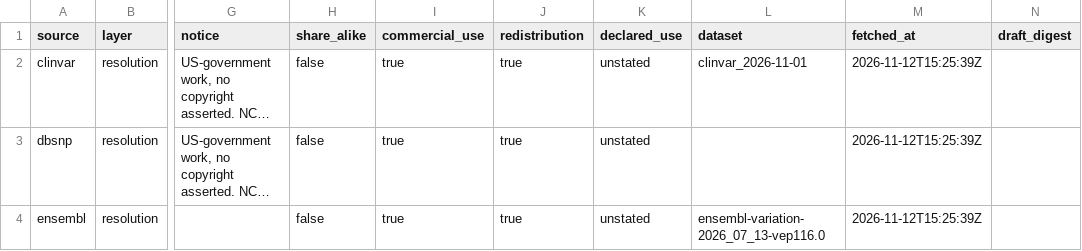
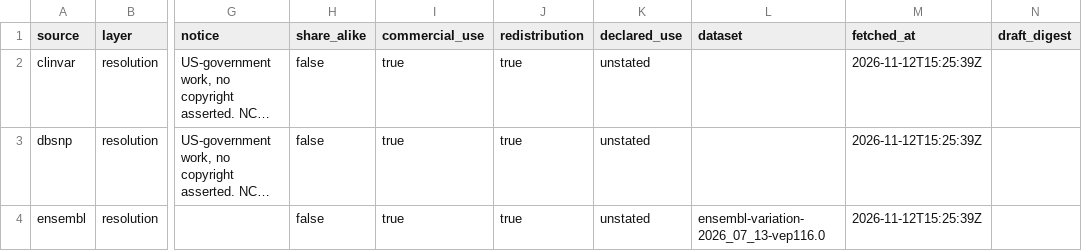
Before and after one commit to dna-seq/just-dna-lite, a CSV file: data/modules/longevitymap_v2/licensing.csv, drawn as a sheet; only a part is shown, gaps mark what is left out; long unchanged cells end in …; the diff names each change by its address in the sheet, - before the commit and + after, or states it on an @@ line.

```diff
--- a/data/modules/longevitymap_v2/licensing.csv
+++ b/data/modules/longevitymap_v2/licensing.csv
-L2 (dataset): clinvar_2026-11-01
+L2 (dataset): (empty)
```
Also changed, not shown: data/modules/longevitymap_v2/quote_sources.csv, data/modules/longevitymap_v2/resolution.csv, 6 other files.
